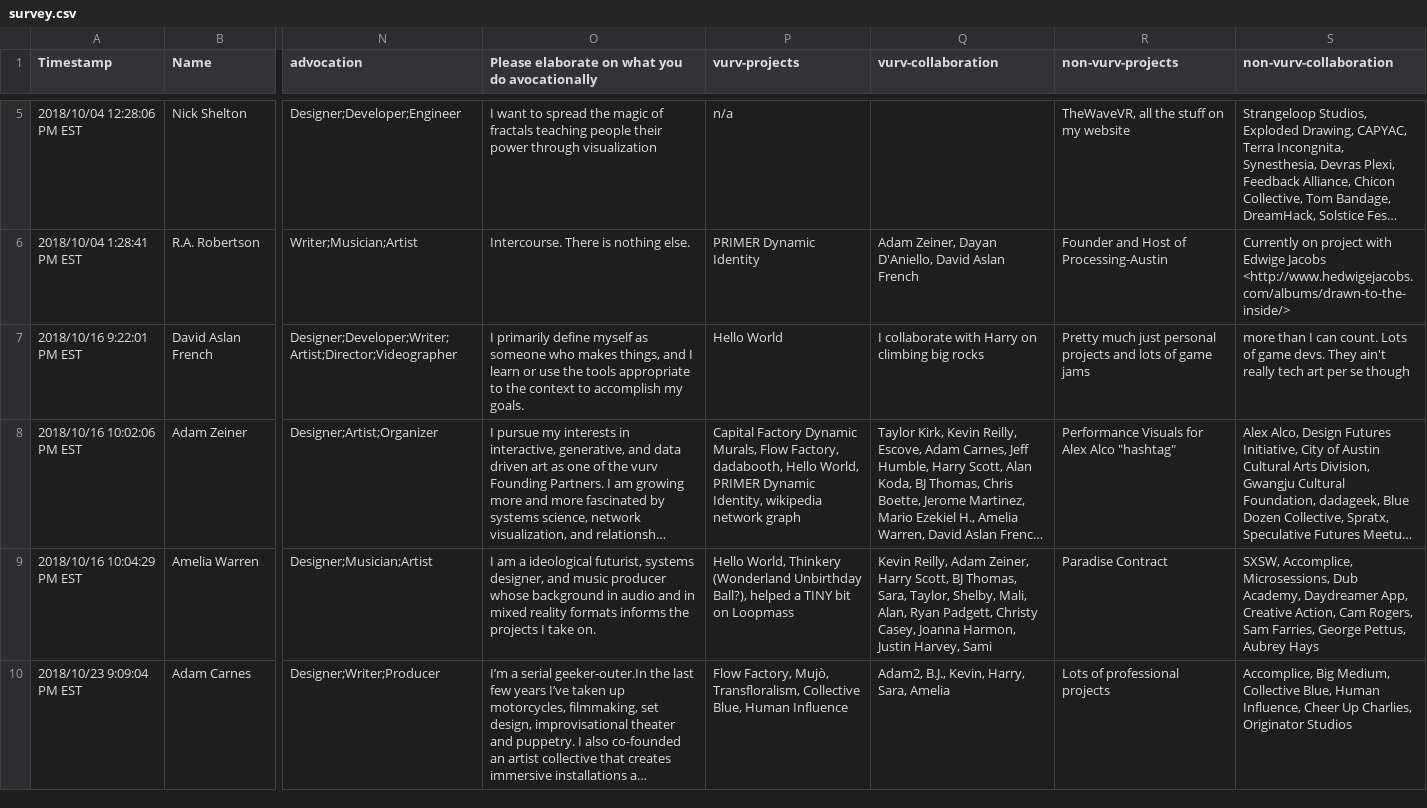
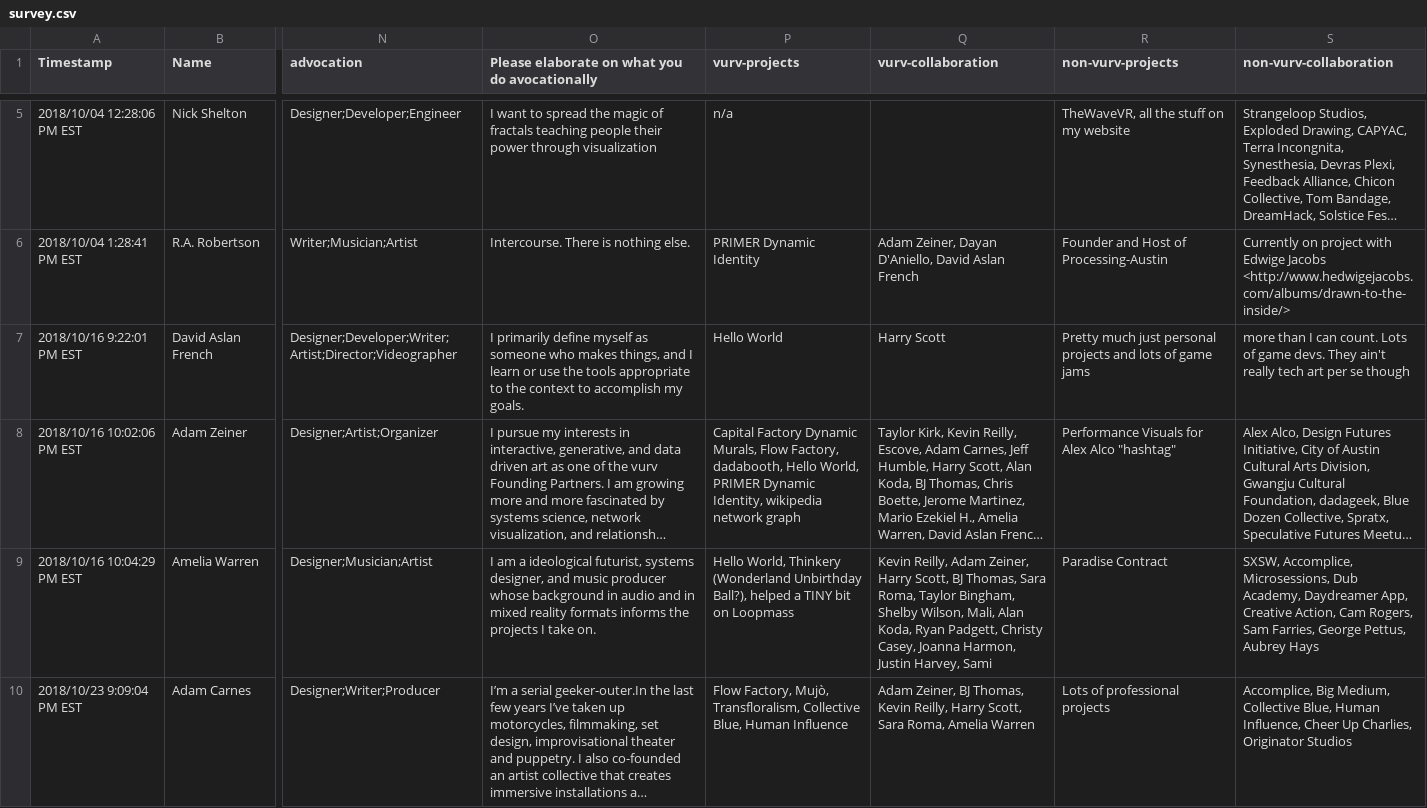
Before and after one commit to vurvco/vurvco.github.io, a CSV file: network-viz/src/data/survey.csv, drawn as a sheet; only a part is shown, gaps mark what is left out; long unchanged cells end in …; the diff covers the shown part only; the diff names each change by its address in the sheet, - before the commit and + after, or states it on an @@ line.

Commit message:
normalize data

```diff
--- a/network-viz/src/data/survey.csv
+++ b/network-viz/src/data/survey.csv
-Q7 (vurv-collaboration): I collaborate with Harry on climbing big rocks
+Q7 (vurv-collaboration): Harry Scott
-Q9 (vurv-collaboration): …BJ Thomas, Sara, Taylor, Shelby, Mali, Alan, Ryan Padgett,…
+Q9 (vurv-collaboration): …BJ Thomas, Sara Roma, Taylor Bingham, Shelby Wilson, Mali, Alan Koda, Ryan Padgett,…
-Q10 (vurv-collaboration): Adam2, B.J., Kevin, Harry, Sara, Amelia
+Q10 (vurv-collaboration): Adam Zeiner, BJ Thomas, Kevin Reilly, Harry Scott, Sara Roma, Amelia Warren
```
Also changed, not shown: 3 edited cells elsewhere in this file, 1 other file.
